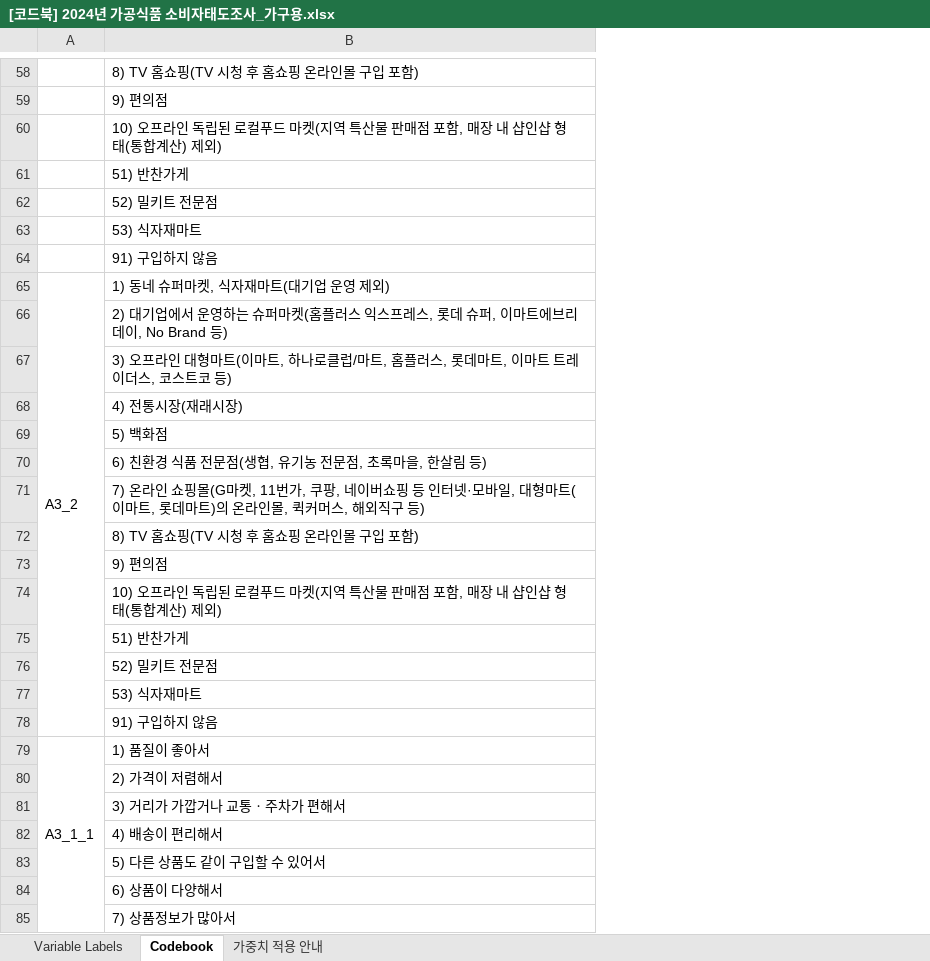
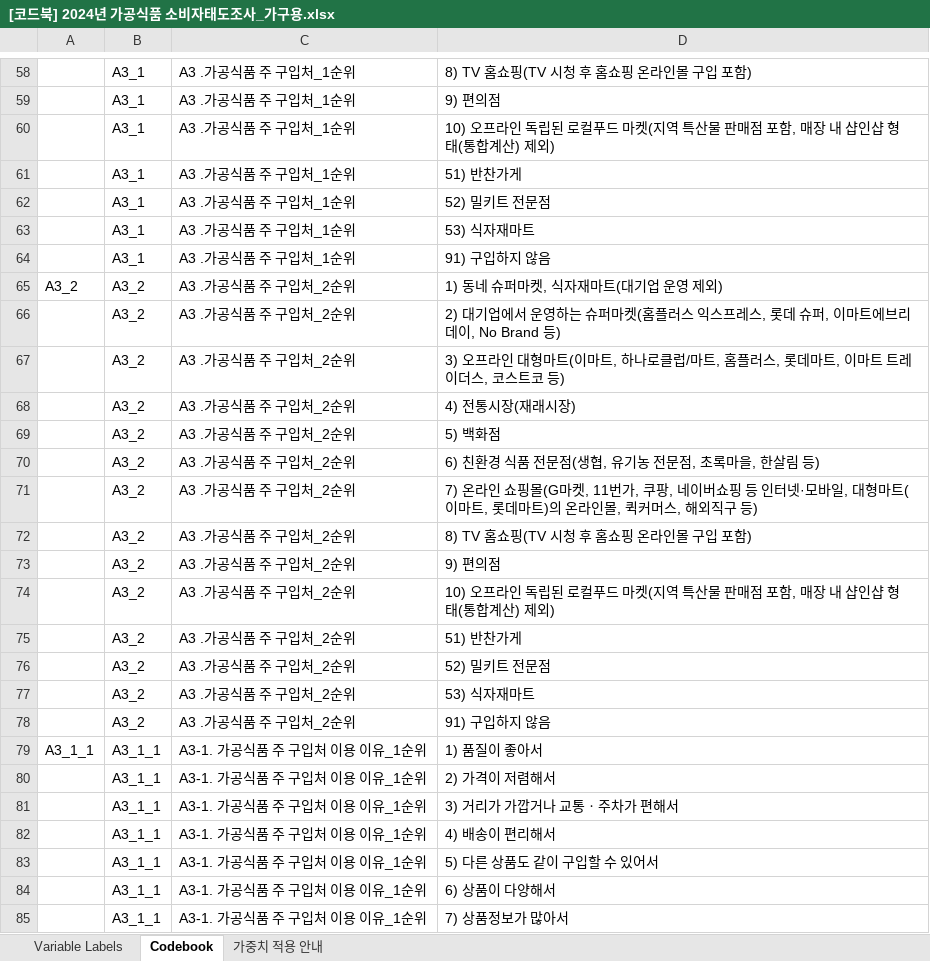
Before and after one commit to cwal8202/Chill_Tuna, an Excel workbook: 02_Data/Customer_통계청 식품자료/[코드북] 2024년 가공식품 소비자태도조사_가구용.xlsx, sheet Codebook, drawn as a sheet; only a part is shown, gaps mark what is left out; values as stored, in another font and other column widths than the file's, no borders; removed rows and columns are numbered as before the commit, all else as after; the diff covers the shown part only; the diff names each change by its address in the sheet, - before the commit and + after, or states it on an @@ line.

```diff
--- a/02_Data/Customer_통계청 식품자료/[코드북] 2024년 가공식품 소비자태도조사_가구용.xlsx (sheet Codebook)
+++ b/02_Data/Customer_통계청 식품자료/[코드북] 2024년 가공식품 소비자태도조사_가구용.xlsx (sheet Codebook)
+column B, rows 58-85: A3_1 | A3_1 | A3_1 | A3_1 | A3_1 | A3_1 | A3_1 | A3_2 | A3_2 | A3_2 | A3_2 | A3_2 | A3_2 | A3_2 | A3_2 | A3_2 | A3_2 | A3_2 | A3_2 | A3_2 | A3_2 | A3_1_1 | A3_1_1 | A3_1_1 | A3_1_1 | A3_1_1 | A3_1_1 | A3_1_1
+column C, rows 58-85: A3 .가공식품 주 구입처_1순위 | A3 .가공식품 주 구입처_1순위 | A3 .가공식품 주 구입처_1순위 | A3 .가공식품 주 구입처_1순위 | A3 .가공식품 주 구입처_1순위 | A3 .가공식품 주 구입처_1순위 | A3 .가공식품 주 구입처_1순위 | A3 .가공식품 주 구입처_2순위 | A3 .가공식품 주 구입처_2순위 | A3 .가공식품 주 구입처_2순위 | A3 .가공식품 주 구입처_2순위 | A3 .가공식품 주 구입처_2순위 | A3 .가공식품 주 구입처_2순위 | A3 .가공식품 주 구입처_2순위 | A3 .가공식품 주 구입처_2순위 | A3 .가공식품 주 구입처_2순위 | A3 .가공식품 주 구입처_2순위 | A3 .가공식품 주 구입처_2순위 | A3 .가공식품 주 구입처_2순위 | A3 .가공식품 주 구입처_2순위 | A3 .가공식품 주 구입처_2순위 | A3-1. 가공식품 주 구입처 이용 이유_1순위 | A3-1. 가공식품 주 구입처 이용 이유_1순위 | A3-1. 가공식품 주 구입처 이용 이유_1순위 | A3-1. 가공식품 주 구입처 이용 이유_1순위 | A3-1. 가공식품 주 구입처 이용 이유_1순위 | A3-1. 가공식품 주 구입처 이용 이유_1순위 | A3-1. 가공식품 주 구입처 이용 이유_1순위
-A65:A78 merged
-A79:A86 merged
```
Also changed, not shown: merged cells elsewhere in this sheet, 19 other files.
